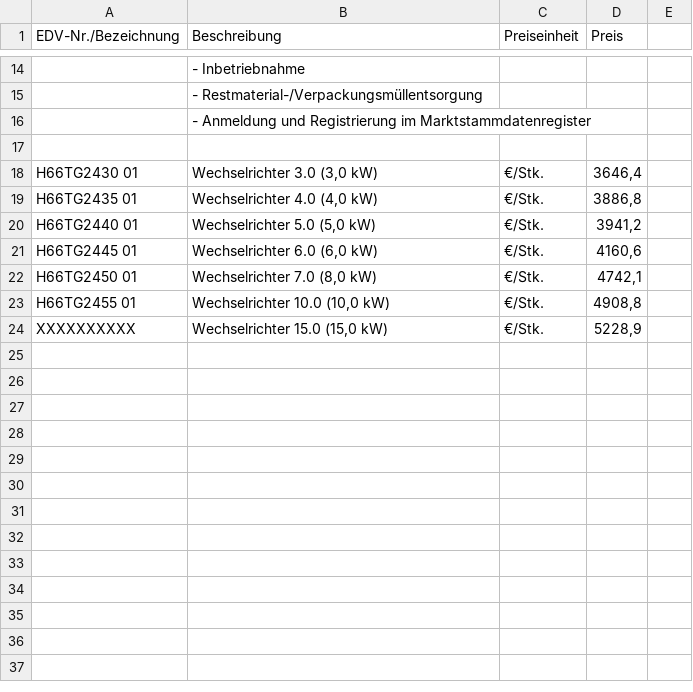
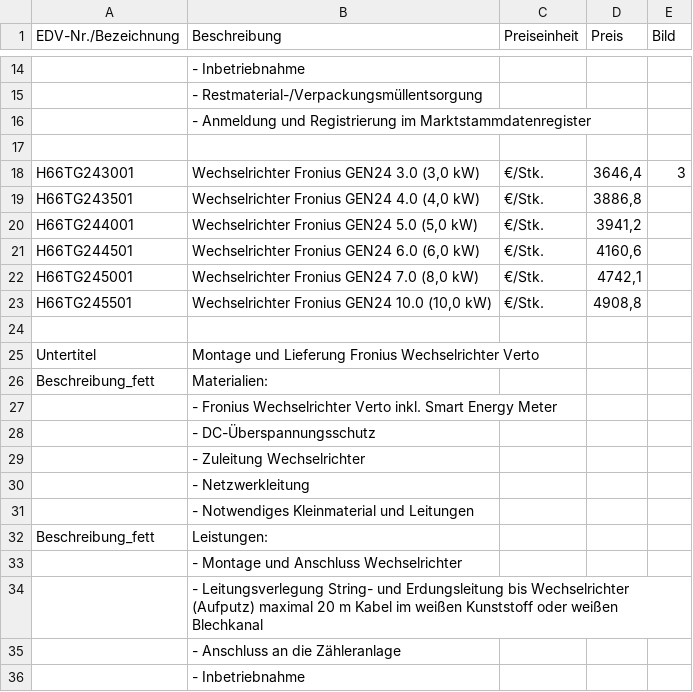
Before and after one commit to Pascal-TP/PJ-PVKalkPro1.0, a CSV file: tga4.csv, drawn as a sheet; only a part is shown, gaps mark what is left out; the diff covers the shown part only; the diff names each change by its address in the sheet, - before the commit and + after, or states it on an @@ line.

```diff
--- a/tga4.csv
+++ b/tga4.csv
-E1: (empty)
+E1: Bild
-A18 (EDV-Nr./Bezeichnung): H66TG2430 01
+A18 (EDV-Nr./Bezeichnung): H66TG243001
-B18 (Beschreibung): Wechselrichter 3.0 (3,0 kW)
+B18 (Beschreibung): Wechselrichter Fronius GEN24 3.0 (3,0 kW)
-E18 (Bild): (empty)
+E18 (Bild): 3
-A19 (EDV-Nr./Bezeichnung): H66TG2435 01
+A19 (EDV-Nr./Bezeichnung): H66TG243501
-B19 (Beschreibung): Wechselrichter 4.0 (4,0 kW)
+B19 (Beschreibung): Wechselrichter Fronius GEN24 4.0 (4,0 kW)
-A20 (EDV-Nr./Bezeichnung): H66TG2440 01
+A20 (EDV-Nr./Bezeichnung): H66TG244001
-B20 (Beschreibung): Wechselrichter 5.0 (5,0 kW)
+B20 (Beschreibung): Wechselrichter Fronius GEN24 5.0 (5,0 kW)
-A21 (EDV-Nr./Bezeichnung): H66TG2445 01
+A21 (EDV-Nr./Bezeichnung): H66TG244501
-B21 (Beschreibung): Wechselrichter 6.0 (6,0 kW)
+B21 (Beschreibung): Wechselrichter Fronius GEN24 6.0 (6,0 kW)
-A22 (EDV-Nr./Bezeichnung): H66TG2450 01
+A22 (EDV-Nr./Bezeichnung): H66TG245001
-B22 (Beschreibung): Wechselrichter 7.0 (8,0 kW)
+B22 (Beschreibung): Wechselrichter Fronius GEN24 7.0 (8,0 kW)
-A23 (EDV-Nr./Bezeichnung): H66TG2455 01
+A23 (EDV-Nr./Bezeichnung): H66TG245501
-B23 (Beschreibung): Wechselrichter 10.0 (10,0 kW)
+B23 (Beschreibung): Wechselrichter Fronius GEN24 10.0 (10,0 kW)
-row 24: XXXXXXXXXX | Wechselrichter 15.0 (15,0 kW) | €/Stk. | 5228,9
+row 24: (empty)
+row 25: Untertitel | Montage und Lieferung Fronius Wechselrichter Verto
+row 26: Beschreibung_fett | Materialien:
+row 27:  | - Fronius Wechselrichter Verto inkl. Smart Energy Meter
+row 28:  | - DC-Überspannungsschutz
+row 29:  | - Zuleitung Wechselrichter
+row 30:  | - Netzwerkleitung
+row 31:  | - Notwendiges Kleinmaterial und Leitungen
+row 32: Beschreibung_fett | Leistungen:
+row 33:  | - Montage und Anschluss Wechselrichter
+row 34:  | - Leitungsverlegung String- und Erdungsleitung bis Wechselrichter (Aufputz) maximal 20 m Kabel im weißen Kunststoff oder weißen Blechkanal
+row 35:  | - Anschluss an die Zähleranlage
+row 36:  | - Inbetriebnahme
```
Also changed, not shown: 8 added rows and 1 edited cell elsewhere in this file, tga10.csv, tga11.csv, 17 other files.
